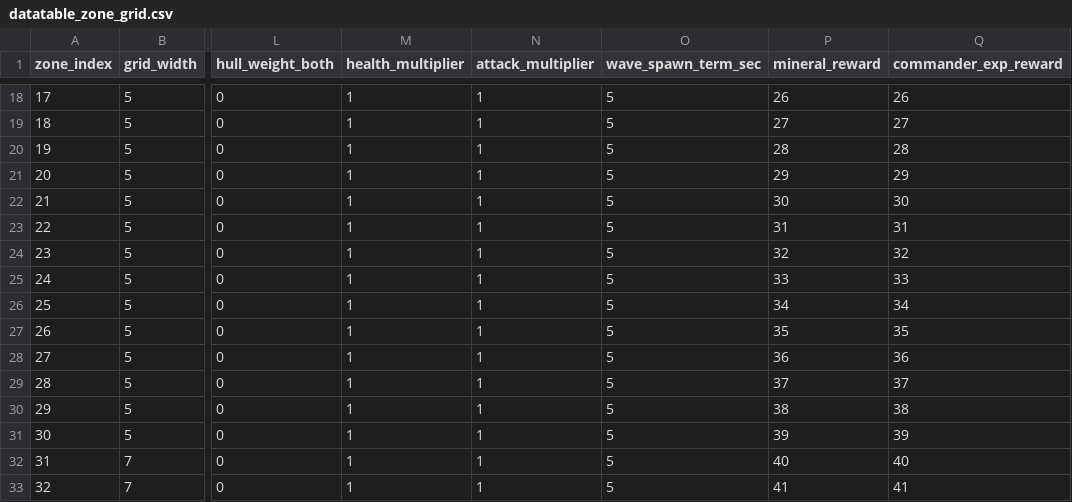
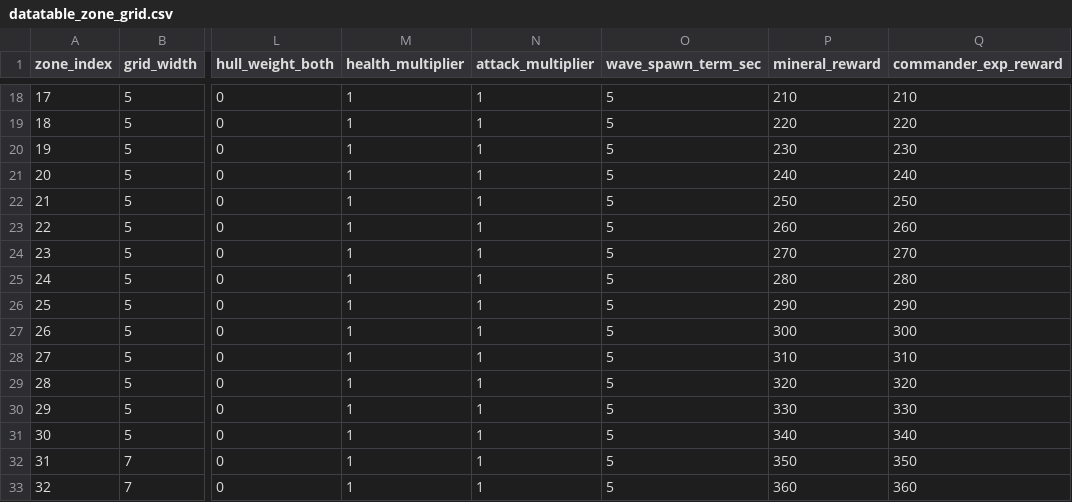
Before and after one commit to gsyan/thefirst_client_unity, a CSV file: Assets/Resources/DataTable/Zone/datatable_zone_grid.csv, drawn as a sheet; only a part is shown, gaps mark what is left out; the diff covers the shown part only; the diff names each change by its address in the sheet, - before the commit and + after, or states it on an @@ line.

```diff
--- a/Assets/Resources/DataTable/Zone/datatable_zone_grid.csv
+++ b/Assets/Resources/DataTable/Zone/datatable_zone_grid.csv
-P18 (mineral_reward): 26
+P18 (mineral_reward): 210
-Q18 (commander_exp_reward): 26
+Q18 (commander_exp_reward): 210
-P19 (mineral_reward): 27
+P19 (mineral_reward): 220
-Q19 (commander_exp_reward): 27
+Q19 (commander_exp_reward): 220
-P20 (mineral_reward): 28
+P20 (mineral_reward): 230
-Q20 (commander_exp_reward): 28
+Q20 (commander_exp_reward): 230
-P21 (mineral_reward): 29
+P21 (mineral_reward): 240
-Q21 (commander_exp_reward): 29
+Q21 (commander_exp_reward): 240
-P22 (mineral_reward): 30
+P22 (mineral_reward): 250
-Q22 (commander_exp_reward): 30
+Q22 (commander_exp_reward): 250
-P23 (mineral_reward): 31
+P23 (mineral_reward): 260
-Q23 (commander_exp_reward): 31
+Q23 (commander_exp_reward): 260
-P24 (mineral_reward): 32
+P24 (mineral_reward): 270
-Q24 (commander_exp_reward): 32
+Q24 (commander_exp_reward): 270
-P25 (mineral_reward): 33
+P25 (mineral_reward): 280
-Q25 (commander_exp_reward): 33
+Q25 (commander_exp_reward): 280
-P26 (mineral_reward): 34
+P26 (mineral_reward): 290
-Q26 (commander_exp_reward): 34
+Q26 (commander_exp_reward): 290
-P27 (mineral_reward): 35
+P27 (mineral_reward): 300
-Q27 (commander_exp_reward): 35
+Q27 (commander_exp_reward): 300
-P28 (mineral_reward): 36
+P28 (mineral_reward): 310
-Q28 (commander_exp_reward): 36
+Q28 (commander_exp_reward): 310
-P29 (mineral_reward): 37
+P29 (mineral_reward): 320
-Q29 (commander_exp_reward): 37
+Q29 (commander_exp_reward): 320
-P30 (mineral_reward): 38
+P30 (mineral_reward): 330
-Q30 (commander_exp_reward): 38
+Q30 (commander_exp_reward): 330
-P31 (mineral_reward): 39
+P31 (mineral_reward): 340
-Q31 (commander_exp_reward): 39
+Q31 (commander_exp_reward): 340
-P32 (mineral_reward): 40
+P32 (mineral_reward): 350
-Q32 (commander_exp_reward): 40
+Q32 (commander_exp_reward): 350
-P33 (mineral_reward): 41
+P33 (mineral_reward): 360
-Q33 (commander_exp_reward): 41
+Q33 (commander_exp_reward): 360
```
Also changed, not shown: 168 edited cells elsewhere in this file, Assets/Resources/DataTable/RewardCard/datatable_reward_card.csv, Assets/Resources/Localization/csv/UI.csv, 46 other files.
